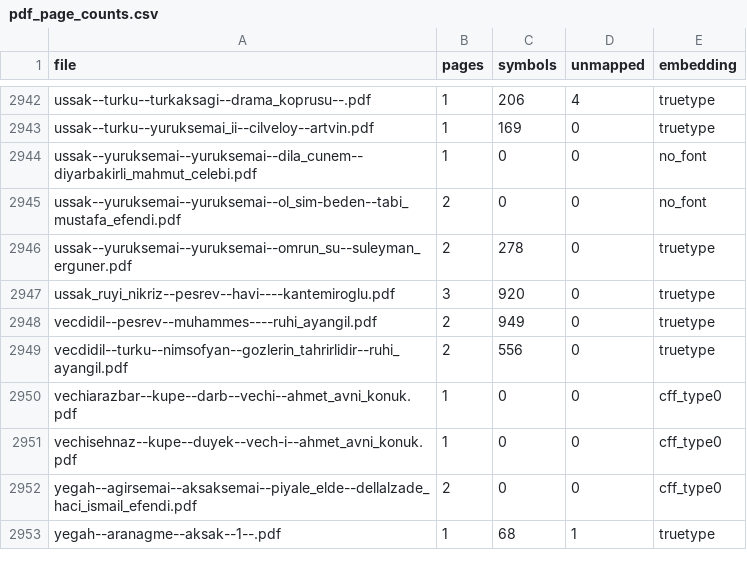
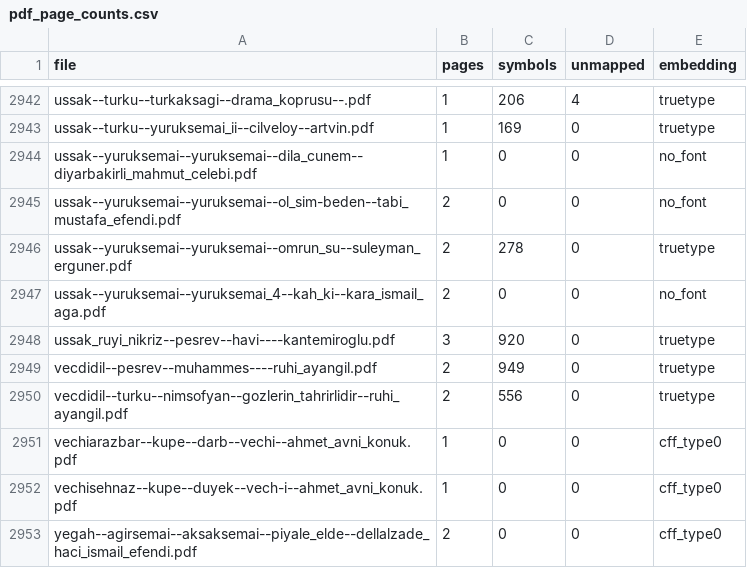
Before and after one commit to ihpar/uc_bin, a CSV file: data/pdf_page_counts.csv, drawn as a sheet; only a part is shown, gaps mark what is left out; the shorter side is filled out with more unchanged rows.

```diff
--- a/data/pdf_page_counts.csv
+++ b/data/pdf_page_counts.csv
@@ -2946,2 +2946,3 @@ ussak--yuruksemai--yuruksemai--ol_sim-beden--tabi_mustafa_efendi.pdf,2,0,0,no_fo
 ussak--yuruksemai--yuruksemai--omrun_su--suleyman_erguner.pdf,2,278,0,truetype
+ussak--yuruksemai--yuruksemai_4--kah_ki--kara_ismail_aga.pdf,2,0,0,no_font
 ussak_ruyi_nikriz--pesrev--havi----kantemiroglu.pdf,3,920,0,truetype
```
Also changed, not shown: 13 other files.
